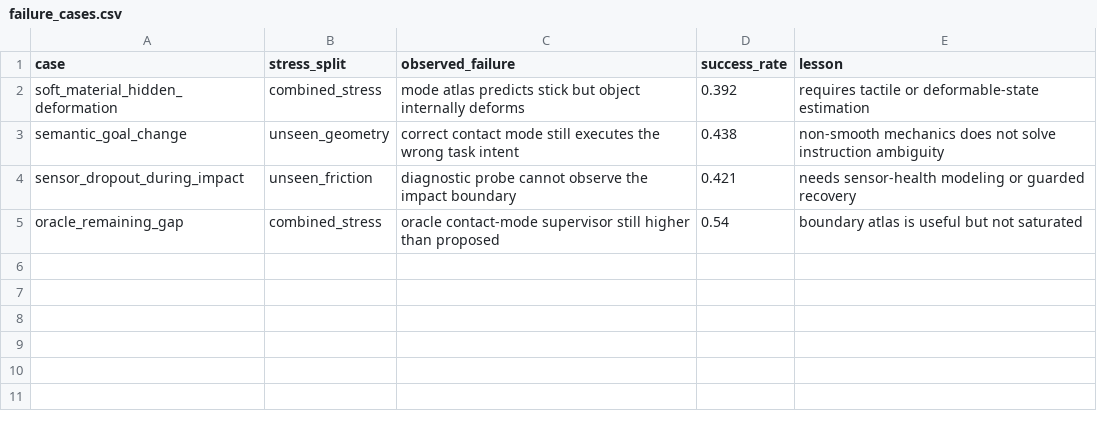
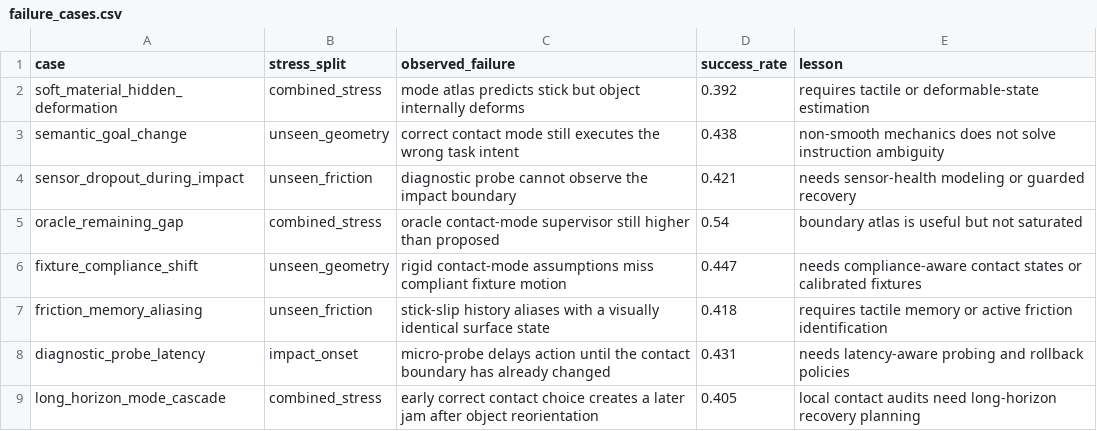
Before and after one commit to Jason-Wang313/109_non_smooth_mechanics_for_foundation_policies, a CSV file: results/failure_cases.csv, drawn as a sheet; the diff names each change by its address in the sheet, - before the commit and + after, or states it on an @@ line.

```diff
--- a/results/failure_cases.csv
+++ b/results/failure_cases.csv
+row 6: fixture_compliance_shift | unseen_geometry | rigid contact-mode assumptions miss compliant fixture motion | 0.447 | needs compliance-aware contact states or calibrated fixtures
+row 7: friction_memory_aliasing | unseen_friction | stick-slip history aliases with a visually identical surface state | 0.418 | requires tactile memory or active friction identification
+row 8: diagnostic_probe_latency | impact_onset | micro-probe delays action until the contact boundary has already changed | 0.431 | needs latency-aware probing and rollback policies
+row 9: long_horizon_mode_cascade | combined_stress | early correct contact choice creates a later jam after object reorientation | 0.405 | local contact audits need long-horizon recovery planning
```
Also changed, not shown: 16 other files.
